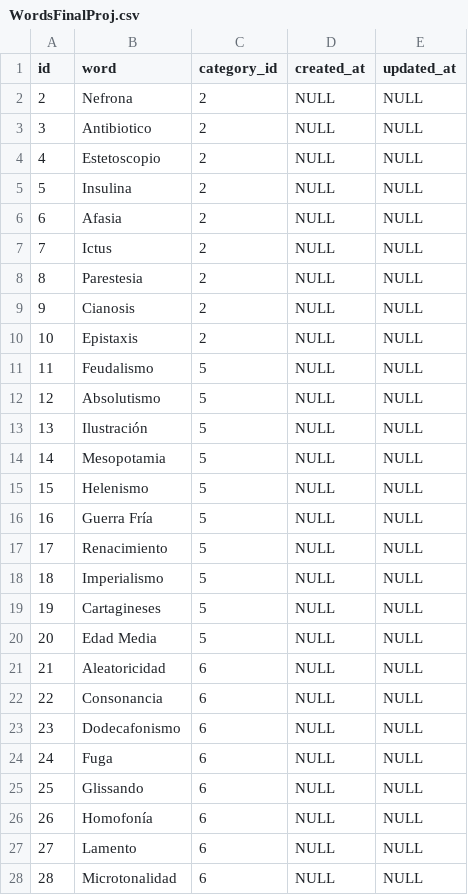
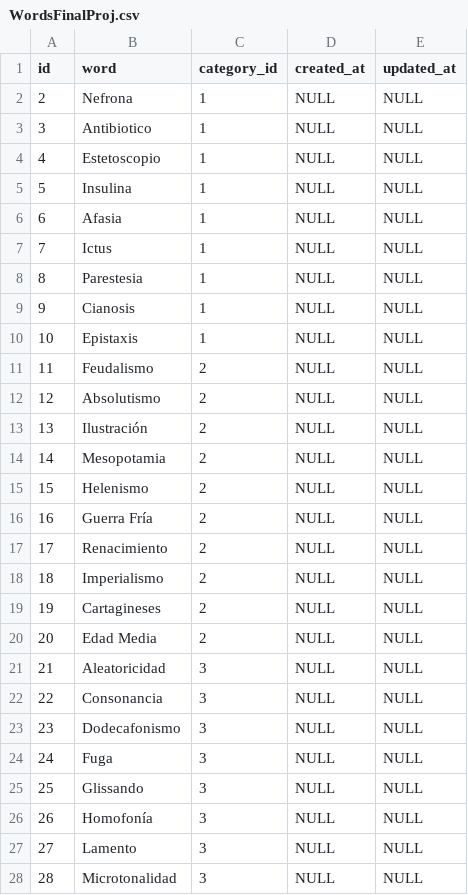
Before and after one commit to AlsotOlfaid/WebFinal, a CSV file: storage/app/WordsFinalProj.csv, drawn as a sheet; only a part is shown; the diff covers the shown part only.

Commit message:
tr19

```diff
--- a/storage/app/WordsFinalProj.csv
+++ b/storage/app/WordsFinalProj.csv
@@ -1,28 +1,28 @@
 id,word,category_id,created_at,updated_at
-2,Nefrona,2,NULL,NULL
-3,Antibiotico,2,NULL,NULL
-4,Estetoscopio,2,NULL,NULL
-5,Insulina,2,NULL,NULL
-6,Afasia,2,NULL,NULL
-7,Ictus,2,NULL,NULL
-8,Parestesia,2,NULL,NULL
-9,Cianosis,2,NULL,NULL
-10,Epistaxis,2,NULL,NULL
-11,Feudalismo,5,NULL,NULL
-12,Absolutismo,5,NULL,NULL
-13,Ilustración,5,NULL,NULL
-14,Mesopotamia,5,NULL,NULL
-15,Helenismo,5,NULL,NULL
-16,Guerra Fría,5,NULL,NULL
-17,Renacimiento,5,NULL,NULL
-18,Imperialismo,5,NULL,NULL
-19,Cartagineses,5,NULL,NULL
-20,Edad Media,5,NULL,NULL
-21,Aleatoricidad,6,NULL,NULL
-22,Consonancia,6,NULL,NULL
-23,Dodecafonismo,6,NULL,NULL
-24,Fuga,6,NULL,NULL
-25,Glissando,6,NULL,NULL
-26,Homofonía,6,NULL,NULL
-27,Lamento,6,NULL,NULL
-28,Microtonalidad,6,NULL,NULL
+2,Nefrona,1,NULL,NULL
+3,Antibiotico,1,NULL,NULL
+4,Estetoscopio,1,NULL,NULL
+5,Insulina,1,NULL,NULL
+6,Afasia,1,NULL,NULL
+7,Ictus,1,NULL,NULL
+8,Parestesia,1,NULL,NULL
+9,Cianosis,1,NULL,NULL
+10,Epistaxis,1,NULL,NULL
+11,Feudalismo,2,NULL,NULL
+12,Absolutismo,2,NULL,NULL
+13,Ilustración,2,NULL,NULL
+14,Mesopotamia,2,NULL,NULL
+15,Helenismo,2,NULL,NULL
+16,Guerra Fría,2,NULL,NULL
+17,Renacimiento,2,NULL,NULL
+18,Imperialismo,2,NULL,NULL
+19,Cartagineses,2,NULL,NULL
+20,Edad Media,2,NULL,NULL
+21,Aleatoricidad,3,NULL,NULL
+22,Consonancia,3,NULL,NULL
+23,Dodecafonismo,3,NULL,NULL
+24,Fuga,3,NULL,NULL
+25,Glissando,3,NULL,NULL
+26,Homofonía,3,NULL,NULL
+27,Lamento,3,NULL,NULL
+28,Microtonalidad,3,NULL,NULL
```
Also changed, not shown: 2 edited cells elsewhere in this file.
